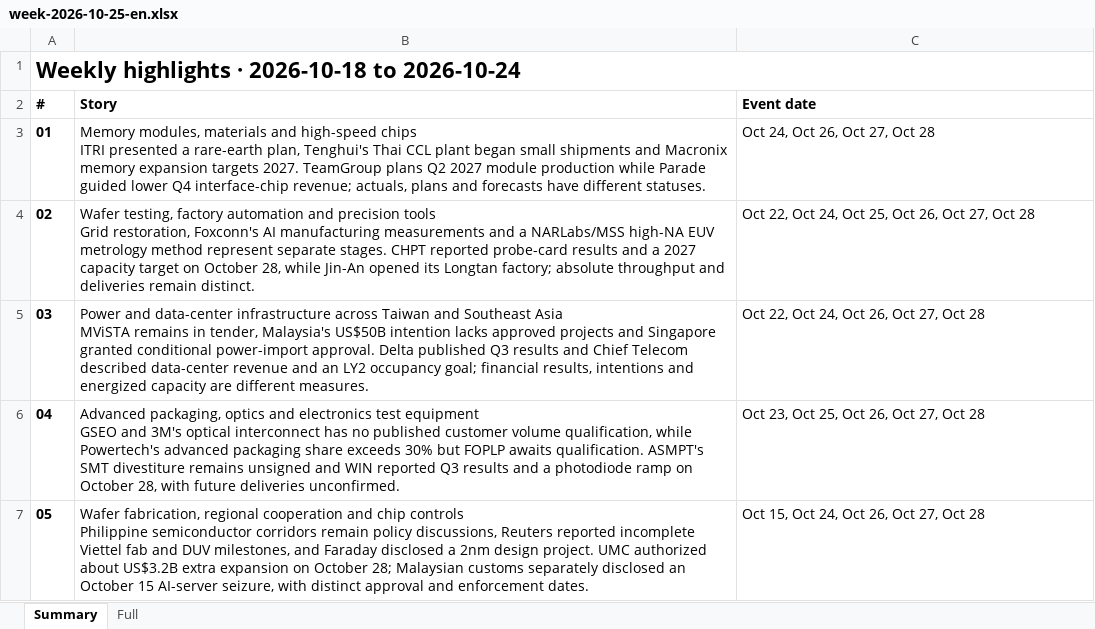
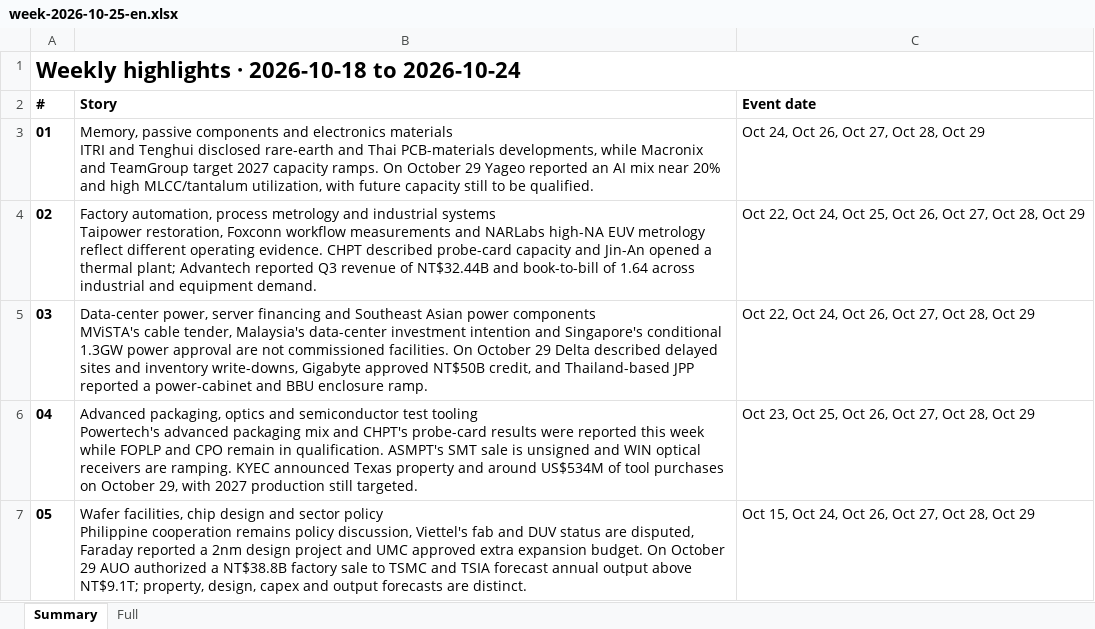
Before and after one commit to aiwlulu/daily-brief-site, an Excel workbook: docs/exports/week-2026-10-25-en.xlsx, sheet Summary, drawn as a sheet; values as stored, in another font and other column widths than the file's, no borders; ↵ is a line break in a cell; the diff names each change by its address in the sheet, - before the commit and + after, or states it on an @@ line.

Commit message:
feat(news): publish 2026-10-30 daily brief

```diff
--- a/docs/exports/week-2026-10-25-en.xlsx (sheet Summary)
+++ b/docs/exports/week-2026-10-25-en.xlsx (sheet Summary)
-B3 (Story): Memory modules, materials and high-speed chips ↵ ITRI presented a rare-earth plan, Tenghui's Thai CCL plant began small shipments and Macronix memory expansion targets 2027. TeamGroup plans Q2 2027 module production while Parade guided lower Q4 interface-chip revenue; actuals, plans and forecasts have different statuses.
+B3 (Story): Memory, passive components and electronics materials ↵ ITRI and Tenghui disclosed rare-earth and Thai PCB-materials developments, while Macronix and TeamGroup target 2027 capacity ramps. On October 29 Yageo reported an AI mix near 20% and high MLCC/tantalum utilization, with future capacity still to be qualified.
-C3 (Event date): Oct 24, Oct 26, Oct 27, Oct 28
+C3 (Event date): Oct 24, Oct 26, Oct 27, Oct 28, Oct 29
-B4 (Story): Wafer testing, factory automation and precision tools ↵ Grid restoration, Foxconn's AI manufacturing measurements and a NARLabs/MSS high-NA EUV metrology method represent separate stages. CHPT reported probe-card results and a 2027 capacity target on October 28, while Jin-An opened its Longtan factory; absolute throughput and deliveries remain distinct.
+B4 (Story): Factory automation, process metrology and industrial systems ↵ Taipower restoration, Foxconn workflow measurements and NARLabs high-NA EUV metrology reflect different operating evidence. CHPT described probe-card capacity and Jin-An opened a thermal plant; Advantech reported Q3 revenue of NT$32.44B and book-to-bill of 1.64 across industrial and equipment demand.
-C4 (Event date): …27, Oct 28
+C4 (Event date): …27, Oct 28, Oct 29
-B5 (Story): Power and data-center infrastructure across Taiwan and Southeast Asia ↵ MViSTA remains in tender, Malaysia's US$50B intention lacks approved projects and Singapore granted conditional power-import approval. Delta published Q3 results and Chief Telecom described data-center revenue and an LY2 occupancy goal; financial results, intentions and energized capacity are different measures.
+B5 (Story): Data-center power, server financing and Southeast Asian power components ↵ MViSTA's cable tender, Malaysia's data-center investment intention and Singapore's conditional 1.3GW power approval are not commissioned facilities. On October 29 Delta described delayed sites and inventory write-downs, Gigabyte approved NT$50B credit, and Thailand-based JPP reported a power-cabinet and BBU enclosure ramp.
-C5 (Event date): Oct 22, Oct 24, Oct 26, Oct 27, Oct 28
+C5 (Event date): Oct 22, Oct 24, Oct 26, Oct 27, Oct 28, Oct 29
-B6 (Story): …optics and electronics test equipment ↵ GSEO and 3M's optical interconnect has no published customer volume qualification, while Powertech's advanced packaging share exceeds 30% but FOPLP awaits qualification. ASMPT's SMT divestiture remains unsigned and WIN reported Q3 results and a photodiode ramp on October 28, with future deliveries unconfirmed.
+B6 (Story): …optics and semiconductor test tooling ↵ Powertech's advanced packaging mix and CHPT's probe-card results were reported this week while FOPLP and CPO remain in qualification. ASMPT's SMT sale is unsigned and WIN optical receivers are ramping. KYEC announced Texas property and around US$534M of tool purchases on October 29, with 2027 production still targeted.
-C6 (Event date): Oct 23, Oct 25, Oct 26, Oct 27, Oct 28
+C6 (Event date): Oct 23, Oct 25, Oct 26, Oct 27, Oct 28, Oct 29
-B7 (Story): Wafer fabrication, regional cooperation and chip controls ↵ Philippine semiconductor corridors remain policy discussions, Reuters reported incomplete Viettel fab and DUV milestones, and Faraday disclosed a 2nm design project. UMC authorized about US$3.2B extra expansion on October 28; Malaysian customs separately disclosed an October 15 AI-server seizure, with distinct approval and enforcement dates.
+B7 (Story): Wafer facilities, chip design and sector policy ↵ Philippine cooperation remains policy discussion, Viettel's fab and DUV status are disputed, Faraday reported a 2nm design project and UMC approved extra expansion budget. On October 29 AUO authorized a NT$38.8B factory sale to TSMC and TSIA forecast annual output above NT$9.1T; property, design, capex and output forecasts are distinct.
-C7 (Event date): Oct 15, Oct 24, Oct 26, Oct 27, Oct 28
+C7 (Event date): Oct 15, Oct 24, Oct 26, Oct 27, Oct 28, Oct 29
```
Also changed, not shown: sheet Full, docs/exports/week-2026-10-25.xlsx, 5 other files.
